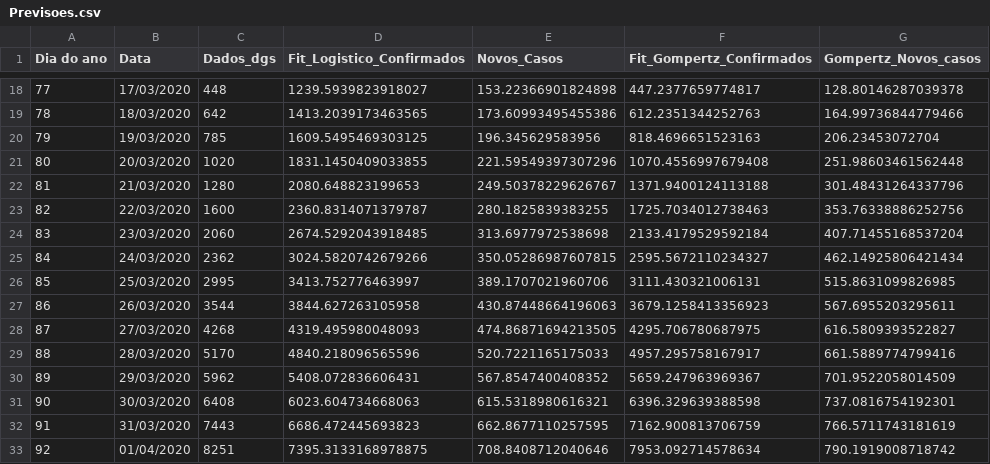
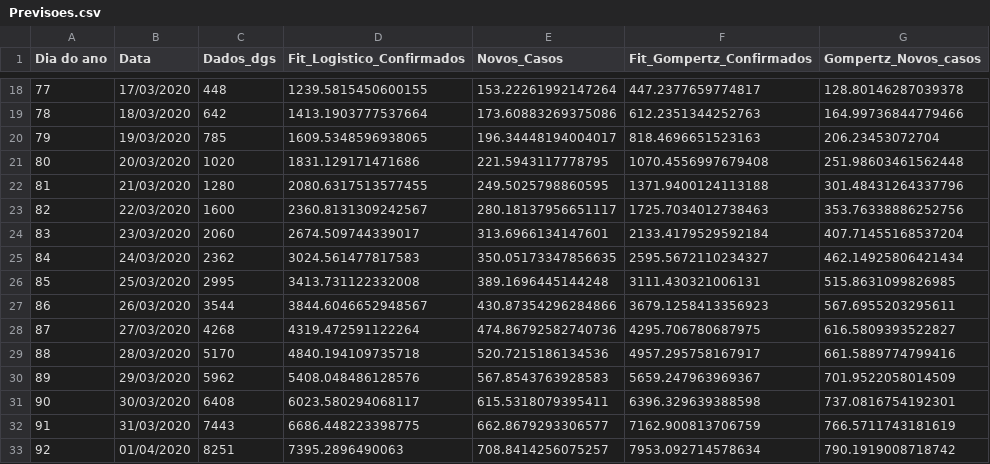
Before and after one commit to SPTS7/COVID-19-Portugal, a CSV file: Previsoes.csv, drawn as a sheet; only a part is shown, gaps mark what is left out; the diff covers the shown part only.

```diff
--- a/Previsoes.csv
+++ b/Previsoes.csv
@@ -18,16 +18,16 @@ Dia do ano, Data, Dados_dgs, Fit_Logistico_Confirmados,Novos_Casos,Fit_Gompertz_
-77,17/03/2020,448,1239.5939823918027,153.22366901824898,447.2377659774817,128.80146287039378
-78,18/03/2020,642,1413.2039173463565,173.60993495455386,612.2351344252763,164.99736844779466
-79,19/03/2020,785,1609.5495469303125,196.345629583956,818.4696651523163,206.23453072704
-80,20/03/2020,1020,1831.1450409033855,221.59549397307296,1070.4556997679408,251.98603461562448
-81,21/03/2020,1280,2080.648823199653,249.50378229626767,1371.9400124113188,301.48431264337796
-82,22/03/2020,1600,2360.8314071379787,280.1825839383255,1725.7034012738463,353.76338886252756
-83,23/03/2020,2060,2674.5292043918485,313.6977972538698,2133.4179529592184,407.71455168537204
-84,24/03/2020,2362,3024.5820742679266,350.05286987607815,2595.5672110234327,462.14925806421434
-85,25/03/2020,2995,3413.752776463997,389.1707021960706,3111.430321006131,515.8631099826985
-86,26/03/2020,3544,3844.627263105958,430.87448664196063,3679.1258413356923,567.6955203295611
-87,27/03/2020,4268,4319.495980048093,474.86871694213505,4295.706780687975,616.5809393522827
-88,28/03/2020,5170,4840.218096565596,520.7221165175033,4957.295758167917,661.5889774799416
-89,29/03/2020,5962,5408.072836606431,567.8547400408352,5659.247963969367,701.9522058014509
-90,30/03/2020,6408,6023.604734668063,615.5318980616321,6396.329639388598,737.0816754192301
-91,31/03/2020,7443,6686.472445693823,662.8677110257595,7162.900813706759,766.5711743181619
-92,01/04/2020,8251,7395.3133168978875,708.8408712040646,7953.092714578634,790.1919008718742
+77,17/03/2020,448,1239.5815450600155,153.22261992147264,447.2377659774817,128.80146287039378
+78,18/03/2020,642,1413.1903777537664,173.60883269375086,612.2351344252763,164.99736844779466
+79,19/03/2020,785,1609.5348596938065,196.34448194004017,818.4696651523163,206.23453072704
+80,20/03/2020,1020,1831.129171471686,221.5943117778795,1070.4556997679408,251.98603461562448
+81,21/03/2020,1280,2080.6317513577455,249.5025798860595,1371.9400124113188,301.48431264337796
+82,22/03/2020,1600,2360.8131309242567,280.18137956651117,1725.7034012738463,353.76338886252756
+83,23/03/2020,2060,2674.509744339017,313.6966134147601,2133.4179529592184,407.71455168537204
+84,24/03/2020,2362,3024.561477817583,350.05173347856635,2595.5672110234327,462.14925806421434
+85,25/03/2020,2995,3413.731122332008,389.1696445144248,3111.430321006131,515.8631099826985
+86,26/03/2020,3544,3844.6046652948567,430.87354296284866,3679.1258413356923,567.6955203295611
+87,27/03/2020,4268,4319.472591122264,474.86792582740736,4295.706780687975,616.5809393522827
+88,28/03/2020,5170,4840.194109735718,520.7215186134536,4957.295758167917,661.5889774799416
+89,29/03/2020,5962,5408.048486128576,567.8543763928583,5659.247963969367,701.9522058014509
+90,30/03/2020,6408,6023.580294068117,615.5318079395411,6396.329639388598,737.0816754192301
+91,31/03/2020,7443,6686.448223398775,662.8679293306577,7162.900813706759,766.5711743181619
+92,01/04/2020,8251,7395.2896490063,708.8414256075257,7953.092714578634,790.1919008718742
```
Also changed, not shown: 167 edited cells elsewhere in this file, 3 other files.
